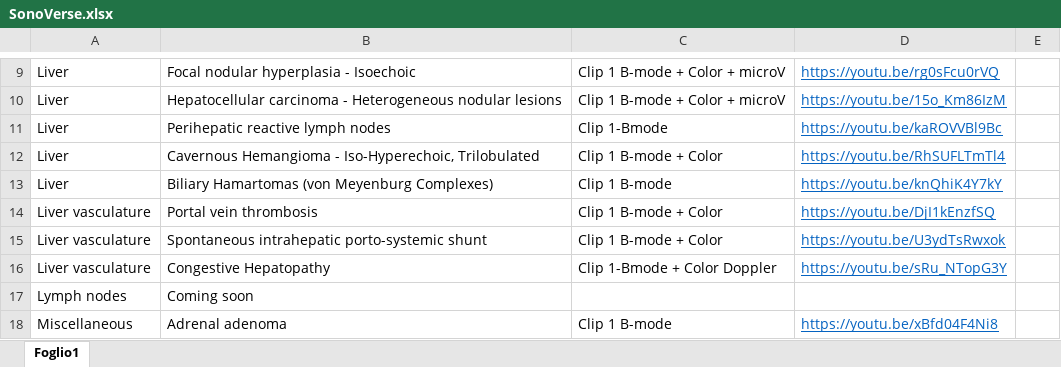
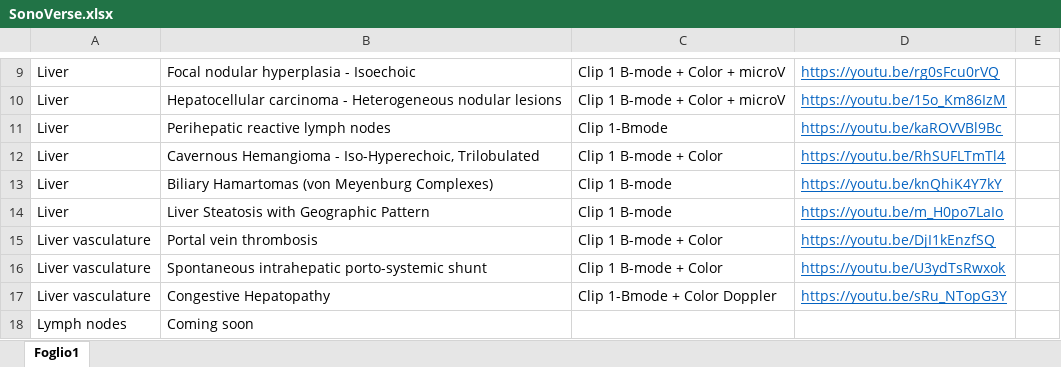
Before and after one commit to mattiaparatore/SonoVerse-vug, an Excel workbook: SonoVerse.xlsx, sheet Foglio1, drawn as a sheet; only a part is shown, gaps mark what is left out; the shorter side is filled out with more unchanged rows; values as stored, in another font and other column widths than the file's, no borders; the diff names each change by its address in the sheet, - before the commit and + after, or states it on an @@ line.

Commit message:
Aggiorna Excel e HTML

```diff
--- a/SonoVerse.xlsx (sheet Foglio1)
+++ b/SonoVerse.xlsx (sheet Foglio1)
+row 14: Liver | Liver Steatosis with Geographic Pattern | Clip 1 B-mode | https://youtu.be/m_H0po7LaIo
```
Also changed, not shown: 1 other file.
